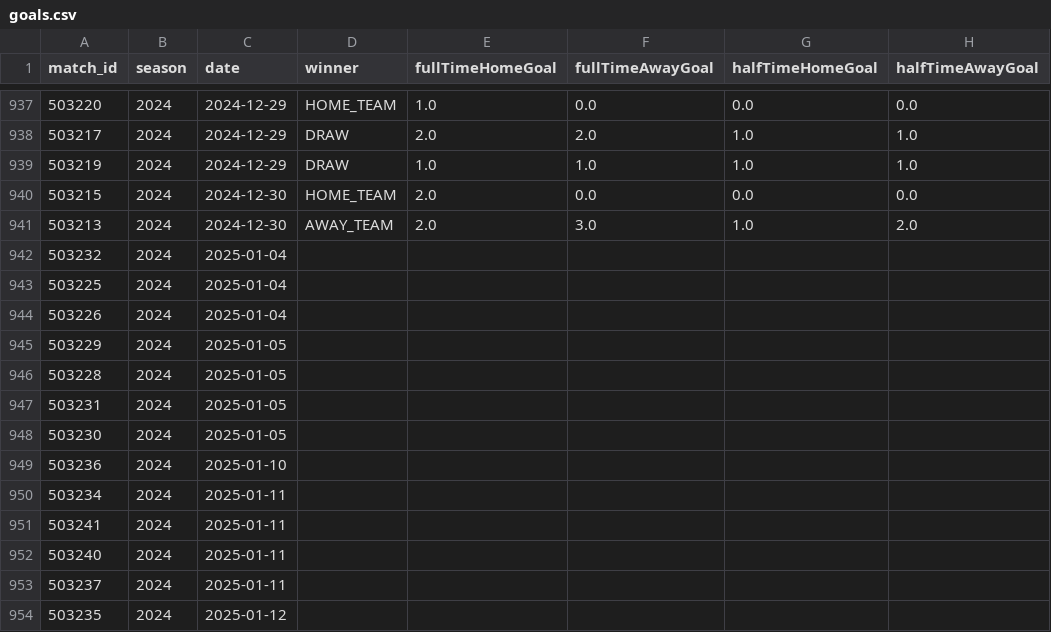
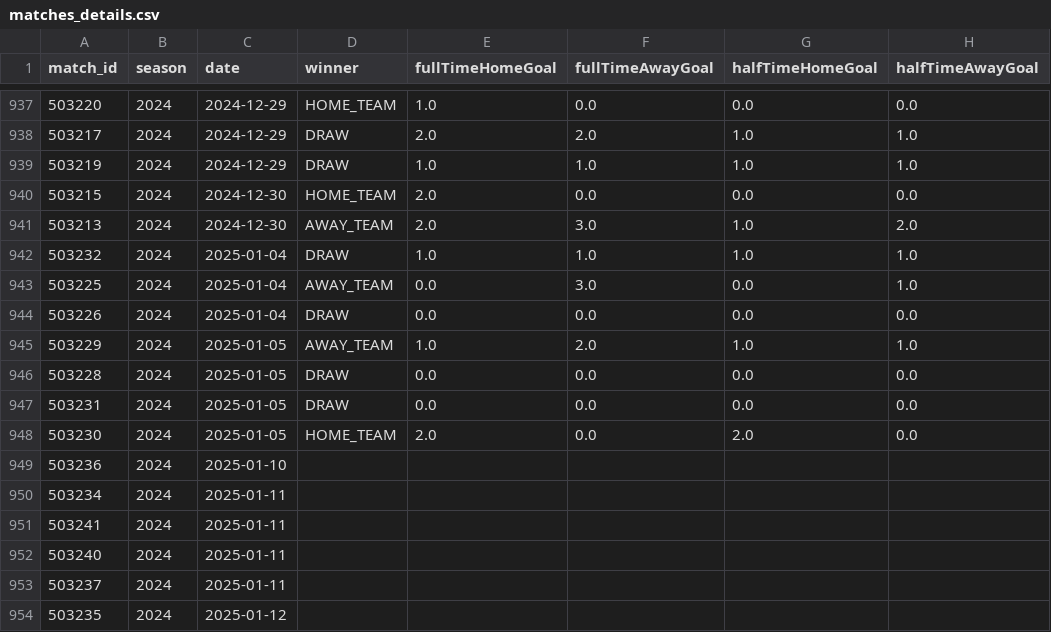
Before and after one commit to Tommasobru/data-management-project, a CSV file: dataset/matches_details.csv (was dataset/goals.csv), drawn as a sheet; only a part is shown, gaps mark what is left out.

```diff
--- a/dataset/goals.csv
+++ b/dataset/matches_details.csv
@@ -941,9 +941,9 @@ match_id,season,date,winner,fullTimeHomeGoal,fullTimeAwayGoal,halfTimeHomeGoal,h
 503213,2024,2024-12-30,AWAY_TEAM,2.0,3.0,1.0,2.0
-503232,2024,2025-01-04,,,,,
-503225,2024,2025-01-04,,,,,
-503226,2024,2025-01-04,,,,,
-503229,2024,2025-01-05,,,,,
-503228,2024,2025-01-05,,,,,
-503231,2024,2025-01-05,,,,,
-503230,2024,2025-01-05,,,,,
+503232,2024,2025-01-04,DRAW,1.0,1.0,1.0,1.0
+503225,2024,2025-01-04,AWAY_TEAM,0.0,3.0,0.0,1.0
+503226,2024,2025-01-04,DRAW,0.0,0.0,0.0,0.0
+503229,2024,2025-01-05,AWAY_TEAM,1.0,2.0,1.0,1.0
+503228,2024,2025-01-05,DRAW,0.0,0.0,0.0,0.0
+503231,2024,2025-01-05,DRAW,0.0,0.0,0.0,0.0
+503230,2024,2025-01-05,HOME_TEAM,2.0,0.0,2.0,0.0
 503236,2024,2025-01-10,,,,,
```
Also changed, not shown: dataset/clean-squadre-goal.csv, dataset/matches.csv, 10 other files.
